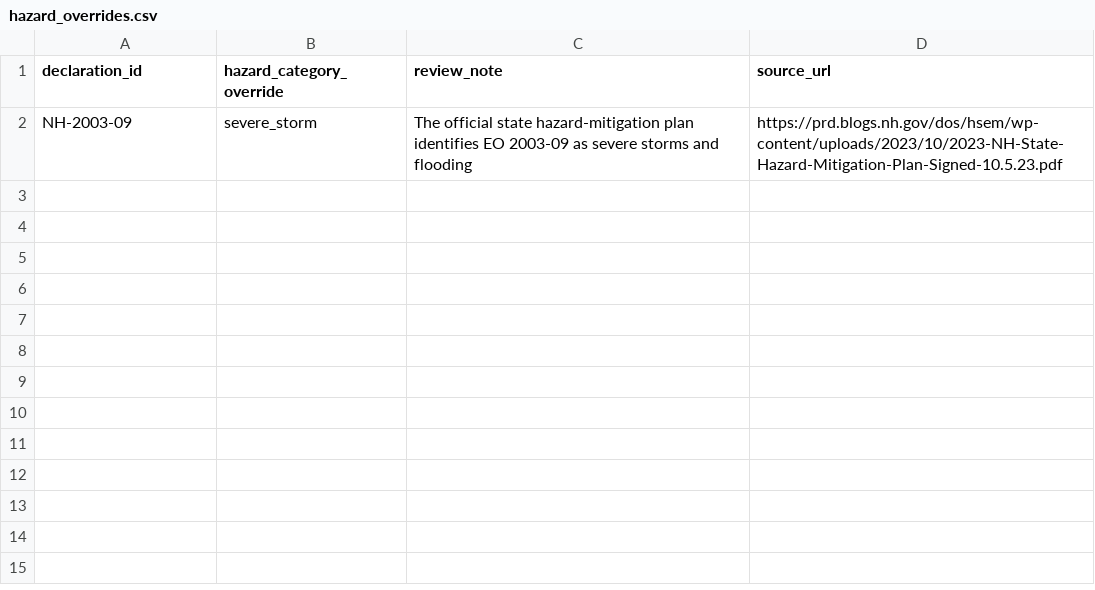
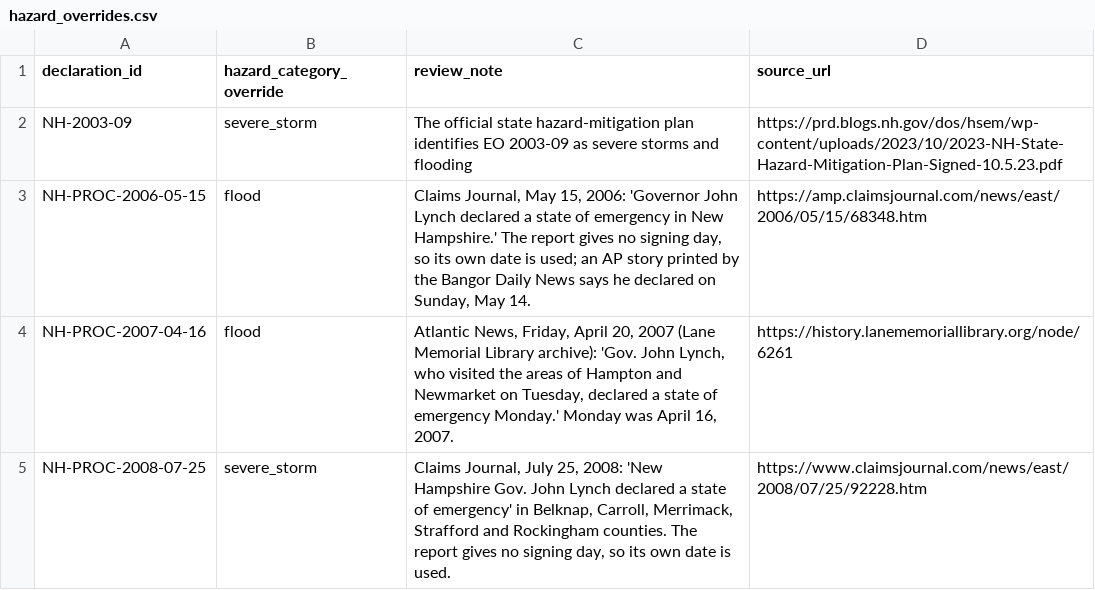
Before and after one commit to Phenom1881/disaster-data, a CSV file: plus/new-hampshire/hazard_overrides.csv, drawn as a sheet.

```diff
--- a/plus/new-hampshire/hazard_overrides.csv
+++ b/plus/new-hampshire/hazard_overrides.csv
@@ -2 +2,4 @@ declaration_id,hazard_category_override,review_note,source_url
 NH-2003-09,severe_storm,The official state hazard-mitigation plan identifies EO 2003-09 as severe storms and flooding,https://prd.blogs.nh.gov/dos/hsem/wp-content/uploads/2023/10/2023-NH-State-Hazard-Mitigation-Plan-Signed-10.5.23.pdf
+NH-PROC-2006-05-15,flood,"Claims Journal, May 15, 2006: 'Governor John Lynch declared a state of emergency in New Hampshire.' The report gives no signing day, so its own date is used; an AP story printed by the Bangor Daily News says he declared on Sunday, May 14.",https://amp.claimsjournal.com/news/east/2006/05/15/68348.htm
+NH-PROC-2007-04-16,flood,"Atlantic News, Friday, April 20, 2007 (Lane Memorial Library archive): 'Gov. John Lynch, who visited the areas of Hampton and Newmarket on Tuesday, declared a state of emergency Monday.' Monday was April 16, 2007.",https://history.lanememoriallibrary.org/node/6261
+NH-PROC-2008-07-25,severe_storm,"Claims Journal, July 25, 2008: 'New Hampshire Gov. John Lynch declared a state of emergency' in Belknap, Carroll, Merrimack, Strafford and Rockingham counties. The report gives no signing day, so its own date is used.",https://www.claimsjournal.com/news/east/2008/07/25/92228.htm
```
Also changed, not shown: plus/new-hampshire/declarations_for_join.csv, plus/new-hampshire/no_state_declaration.csv, 2 other files.
